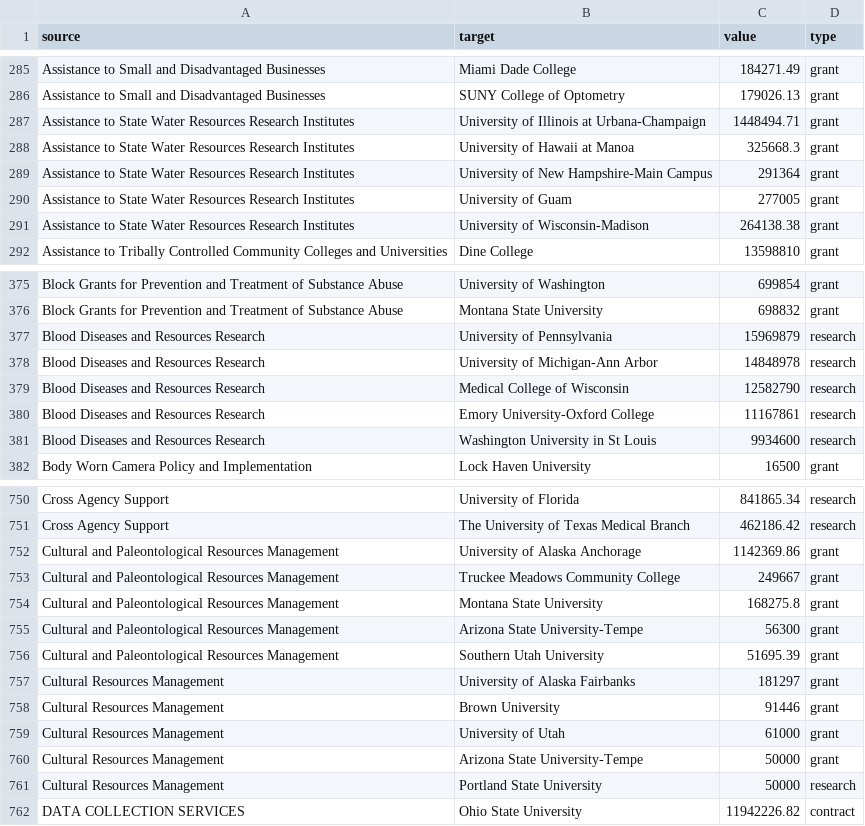
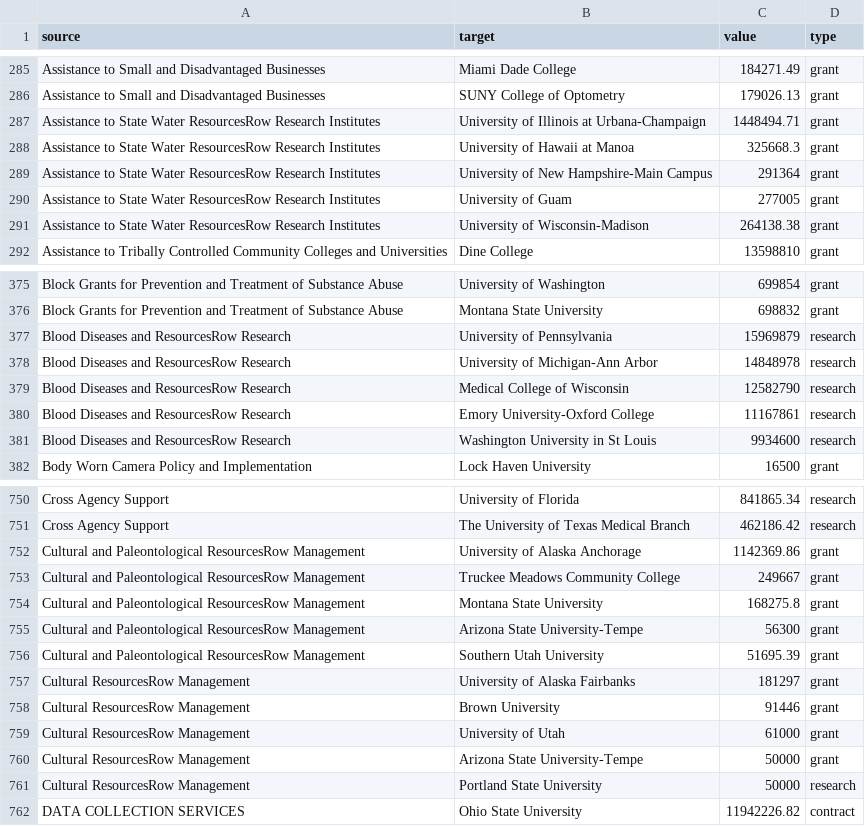
Before and after one commit to g4brielvs/datalab, a CSV file: src/data/colleges-and-universities/categories/top5InstitutionsPerInvestmentType_v2.csv, drawn as a sheet; only a part is shown, gaps mark what is left out; the diff covers the shown part only.

```diff
--- a/src/data/colleges-and-universities/categories/top5InstitutionsPerInvestmentType_v2.csv
+++ b/src/data/colleges-and-universities/categories/top5InstitutionsPerInvestmentType_v2.csv
@@ -286,7 +286,7 @@ Assistance to Small and Disadvantaged Businesses,Miami Dade College,184271.49,gr
 Assistance to Small and Disadvantaged Businesses,SUNY College of Optometry,179026.13,grant
-Assistance to State Water Resources Research Institutes,University of Illinois at Urbana-Champaign,1448494.71,grant
-Assistance to State Water Resources Research Institutes,University of Hawaii at Manoa,325668.3,grant
-Assistance to State Water Resources Research Institutes,University of New Hampshire-Main Campus,291364,grant
-Assistance to State Water Resources Research Institutes,University of Guam,277005,grant
-Assistance to State Water Resources Research Institutes,University of Wisconsin-Madison,264138.38,grant
+Assistance to State Water ResourcesRow Research Institutes,University of Illinois at Urbana-Champaign,1448494.71,grant
+Assistance to State Water ResourcesRow Research Institutes,University of Hawaii at Manoa,325668.3,grant
+Assistance to State Water ResourcesRow Research Institutes,University of New Hampshire-Main Campus,291364,grant
+Assistance to State Water ResourcesRow Research Institutes,University of Guam,277005,grant
+Assistance to State Water ResourcesRow Research Institutes,University of Wisconsin-Madison,264138.38,grant
 Assistance to Tribally Controlled Community Colleges and Universities,Dine College,13598810,grant
@@ -376,7 +376,7 @@ Block Grants for Prevention and Treatment of Substance Abuse,University of Washi
 Block Grants for Prevention and Treatment of Substance Abuse,Montana State University,698832,grant
-Blood Diseases and Resources Research,University of Pennsylvania,15969879,research
-Blood Diseases and Resources Research,University of Michigan-Ann Arbor,14848978,research
-Blood Diseases and Resources Research,Medical College of Wisconsin,12582790,research
-Blood Diseases and Resources Research,Emory University-Oxford College,11167861,research
-Blood Diseases and Resources Research,Washington University in St Louis,9934600,research
+Blood Diseases and ResourcesRow Research,University of Pennsylvania,15969879,research
+Blood Diseases and ResourcesRow Research,University of Michigan-Ann Arbor,14848978,research
+Blood Diseases and ResourcesRow Research,Medical College of Wisconsin,12582790,research
+Blood Diseases and ResourcesRow Research,Emory University-Oxford College,11167861,research
+Blood Diseases and ResourcesRow Research,Washington University in St Louis,9934600,research
 Body Worn Camera Policy and Implementation,Lock Haven University,16500,grant
@@ -751,12 +751,12 @@ Cross Agency Support,University of Florida,841865.34,research
 Cross Agency Support,The University of Texas Medical Branch,462186.42,research
-Cultural and Paleontological Resources Management,University of Alaska Anchorage,1142369.86,grant
-Cultural and Paleontological Resources Management,Truckee Meadows Community College,249667,grant
-Cultural and Paleontological Resources Management,Montana State University,168275.8,grant
-Cultural and Paleontological Resources Management,Arizona State University-Tempe,56300,grant
-Cultural and Paleontological Resources Management,Southern Utah University,51695.39,grant
-Cultural Resources Management,University of Alaska Fairbanks,181297,grant
-Cultural Resources Management,Brown University,91446,grant
-Cultural Resources Management,University of Utah,61000,grant
-Cultural Resources Management,Arizona State University-Tempe,50000,grant
-Cultural Resources Management,Portland State University,50000,research
+Cultural and Paleontological ResourcesRow Management,University of Alaska Anchorage,1142369.86,grant
+Cultural and Paleontological ResourcesRow Management,Truckee Meadows Community College,249667,grant
+Cultural and Paleontological ResourcesRow Management,Montana State University,168275.8,grant
+Cultural and Paleontological ResourcesRow Management,Arizona State University-Tempe,56300,grant
+Cultural and Paleontological ResourcesRow Management,Southern Utah University,51695.39,grant
+Cultural ResourcesRow Management,University of Alaska Fairbanks,181297,grant
+Cultural ResourcesRow Management,Brown University,91446,grant
+Cultural ResourcesRow Management,University of Utah,61000,grant
+Cultural ResourcesRow Management,Arizona State University-Tempe,50000,grant
+Cultural ResourcesRow Management,Portland State University,50000,research
 DATA COLLECTION SERVICES,Ohio State University,11942226.82,contract
```
Also changed, not shown: 18 edited cells elsewhere in this file, src/data/colleges-and-universities/categories/top5AgenciesPerInvestmentType_v2.csv, src/data/colleges-and-universities/categories/top5AgenciesPerInvestmentType_v3.csv, 42 other files.
